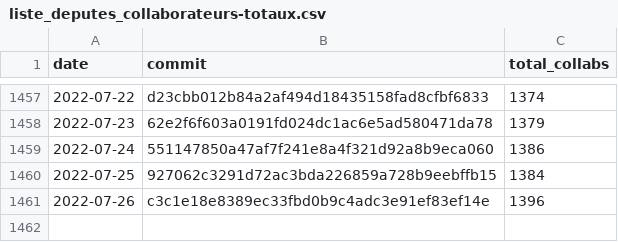
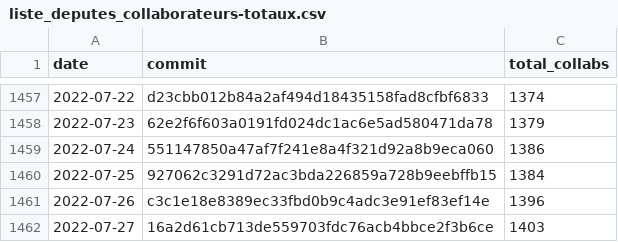
Before and after one commit to regardscitoyens/Collaborateurs-Parlement, a CSV file: data/liste_deputes_collaborateurs-totaux.csv, drawn as a sheet; only a part is shown, gaps mark what is left out.

Commit message:
update totaux

```diff
--- a/data/liste_deputes_collaborateurs-totaux.csv
+++ b/data/liste_deputes_collaborateurs-totaux.csv
@@ -1461 +1461,2 @@ date,commit,total_collabs
 2022-07-26,c3c1e18e8389ec33fbd0b9c4adc3e91ef83ef14e,1396
+2022-07-27,16a2d61cb713de559703fdc76acb4bbce2f3b6ce,1403
```
Also changed, not shown: data/liste_senateurs_collaborateurs-totaux.csv.
